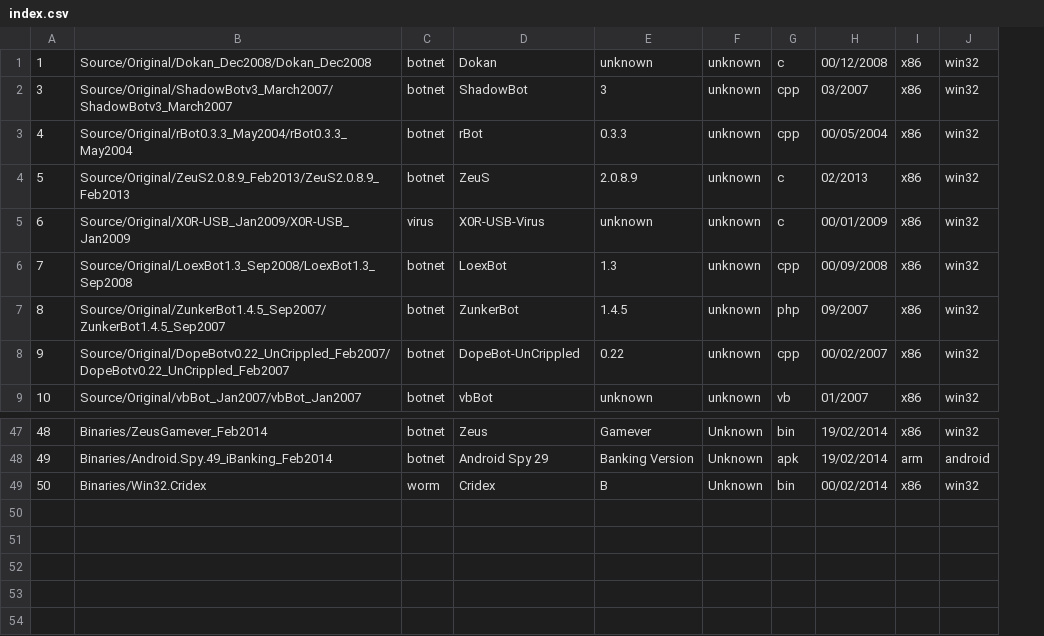
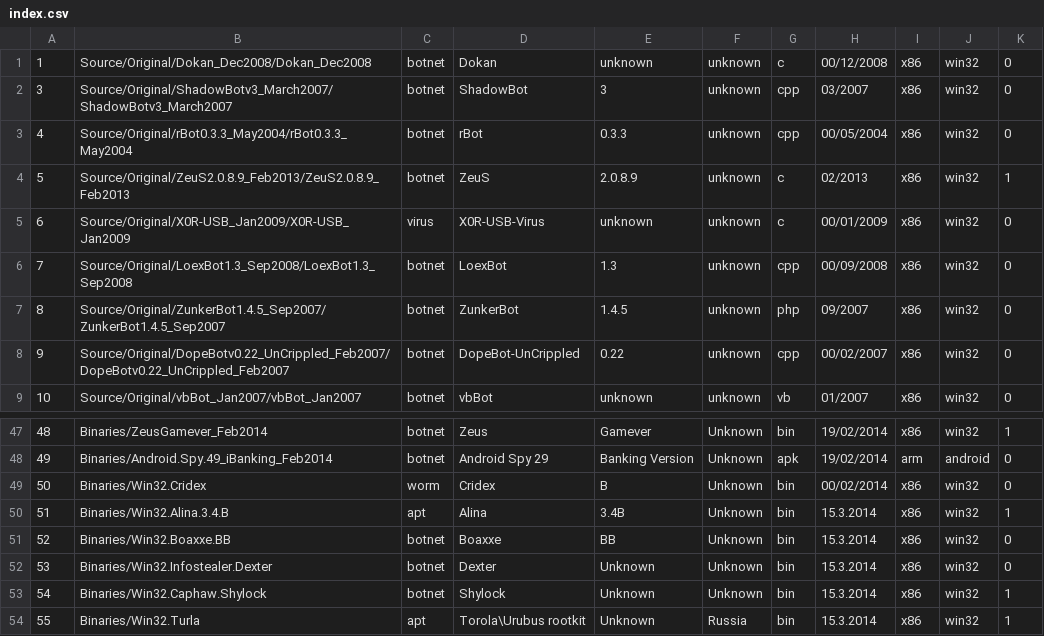
Before and after one commit to ytisf/theZoo, a CSV file: conf/index.csv, drawn as a sheet; only a part is shown, gaps mark what is left out; the diff names each change by its address in the sheet, - before the commit and + after, or states it on an @@ line.

Commit message:
Updating to DB 092715032014 and inserting VIP column.

```diff
--- a/conf/index.csv
+++ b/conf/index.csv
+column K, rows 1-9: 0 | 0 | 0 | 1 | 0 | 0 | 0 | 0 | 0; rows 47-49: 1 | 0 | 0
+row 50: 51 | Binaries/Win32.Alina.3.4.B | apt | Alina | 3.4B | Unknown | bin | 15.3.2014 | x86 | win32 | 1
+row 51: 52 | Binaries/Win32.Boaxxe.BB | botnet | Boaxxe | BB | Unknown | bin | 15.3.2014 | x86 | win32 | 0
+row 52: 53 | Binaries/Win32.Infostealer.Dexter | botnet | Dexter | Unknown | Unknown | bin | 15.3.2014 | x86 | win32 | 0
+row 53: 54 | Binaries/Win32.Caphaw.Shylock | botnet | Shylock | Unknown | Unknown | bin | 15.3.2014 | x86 | win32 | 1
+row 54: 55 | Binaries/Win32.Turla | apt | Torola\Urubus rootkit | Unknown | Russia | bin | 15.3.2014 | x86 | win32 | 1
```
Also changed, not shown: 25 other files.
